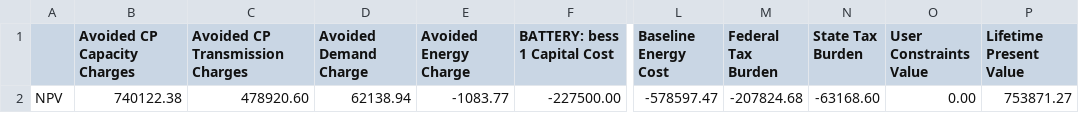
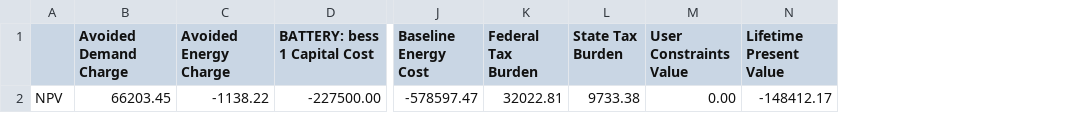
Before and after one commit to tylew/DER-VET, a CSV file: Results/facility_70/results/npv.csv, drawn as a sheet; only a part is shown, gaps mark what is left out; removed rows and columns are numbered as before the commit, all else as after; the diff names each change by its address in the sheet, - before the commit and + after, or states it on an @@ line.

```diff
--- a/Results/facility_70/results/npv.csv
+++ b/Results/facility_70/results/npv.csv
-column B (Avoided CP Capacity Charges), row 2: 740122.38
-column C (Avoided CP Transmission Charges), row 2: 478920.60
-B2 (Avoided Demand Charge): 62138.94
+B2 (Avoided Demand Charge): 66203.45
-C2 (Avoided Energy Charge): -1083.77
+C2 (Avoided Energy Charge): -1138.22
-K2 (Federal Tax Burden): -207824.68
+K2 (Federal Tax Burden): 32022.81
-L2 (State Tax Burden): -63168.60
+L2 (State Tax Burden): 9733.38
-N2 (Lifetime Present Value): 753871.27
+N2 (Lifetime Present Value): -148412.17
```
Also changed, not shown: Results/facility_70/results/bess_1_dispatch_map.csv, Results/facility_70/results/cost_benefit.csv, 40 other files.
